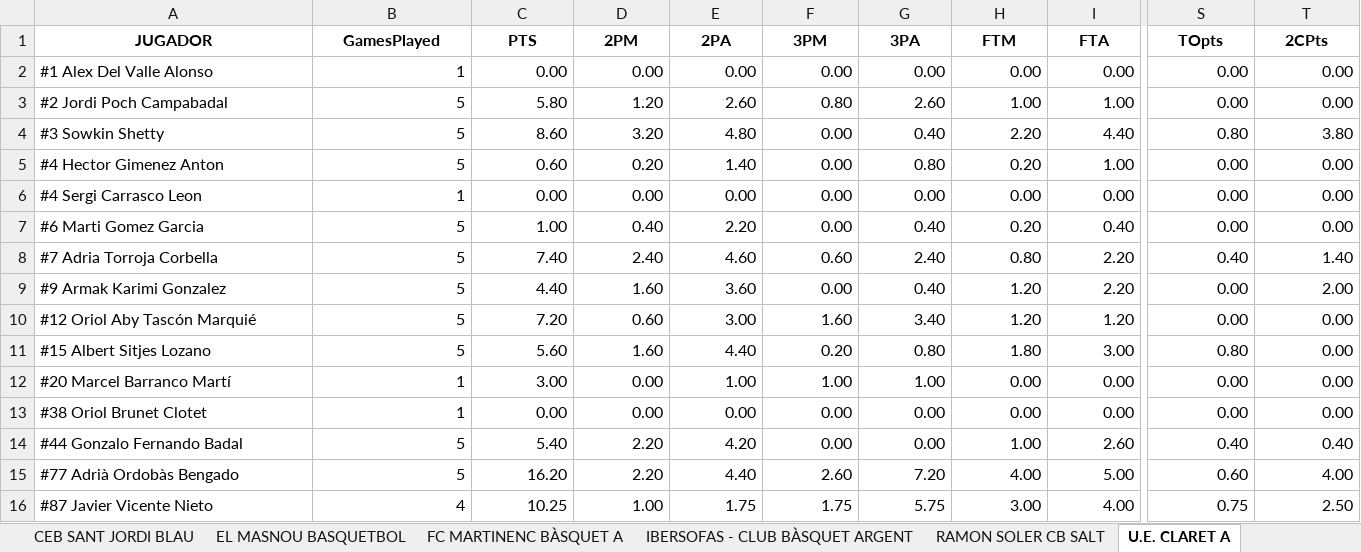
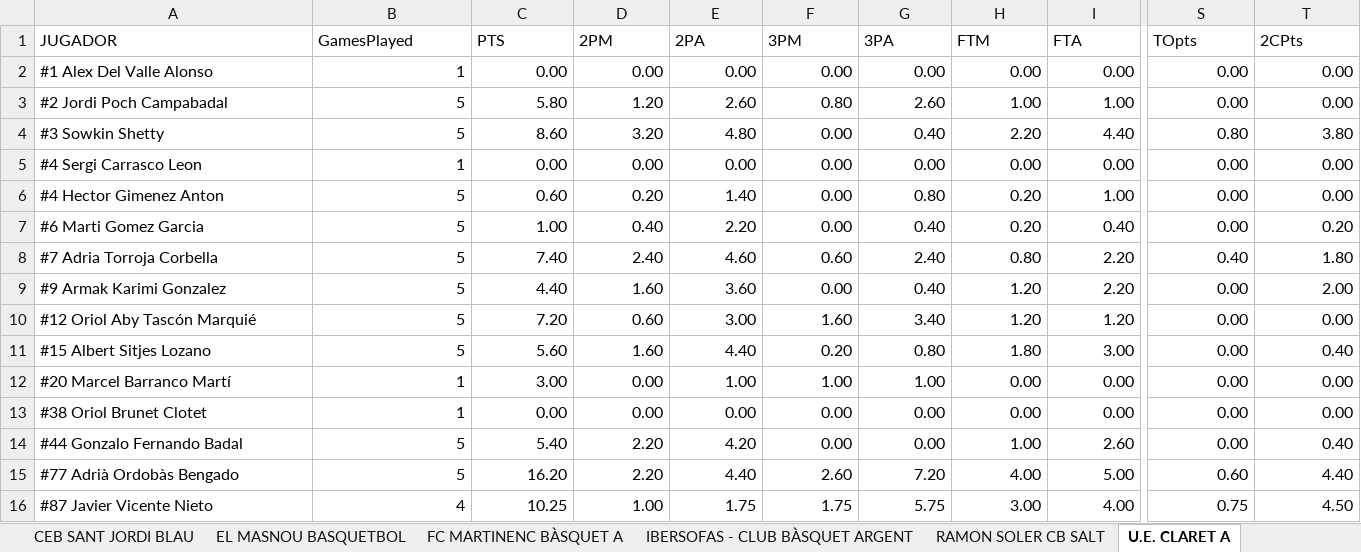
Before and after one commit to jeffreyabbot/basketball-analytics-app, an Excel workbook: data/raw/Copa_2026_2027/aggregate/aggregated_game_stats_with_defense.xlsx, sheet U.E. CLARET A, drawn as a sheet; only a part is shown, gaps mark what is left out; values as stored, in another font and other column widths than the file's, no borders; the diff covers the shown part only; the diff names each change by its address in the sheet, - before the commit and + after, or states it on an @@ line.

```diff
--- a/data/raw/Copa_2026_2027/aggregate/aggregated_game_stats_with_defense.xlsx (sheet U.E. CLARET A)
+++ b/data/raw/Copa_2026_2027/aggregate/aggregated_game_stats_with_defense.xlsx (sheet U.E. CLARET A)
@@ A1:T1 bold: on → off, alignment: center → left @@
@@ row 6 moved to row 5: #4 Sergi Carrasco Leon @@
-T7 (2CPts): 0.00
+T7 (2CPts): 0.20
-T8 (2CPts): 1.40
+T8 (2CPts): 1.80
-S11 (TOpts): 0.80
+S11 (TOpts): 0.00
-T11 (2CPts): 0.00
+T11 (2CPts): 0.40
-S14 (TOpts): 0.40
+S14 (TOpts): 0.00
-T15 (2CPts): 4.00
+T15 (2CPts): 4.40
-T16 (2CPts): 2.50
+T16 (2CPts): 4.50
```
Also changed, not shown: cell formats elsewhere in this sheet, sheet CANXAM&PA - AECAM, sheet CE PALAMOS CAN PACO, sheet EL MASNOU BASQUETBOL, sheet U.E. GAUDI-FORUS SARDENYA A, sheet CB ADEPAF TXOTS, sheet Team Aggregates Offense, 9 more sheets, 12 other files.
